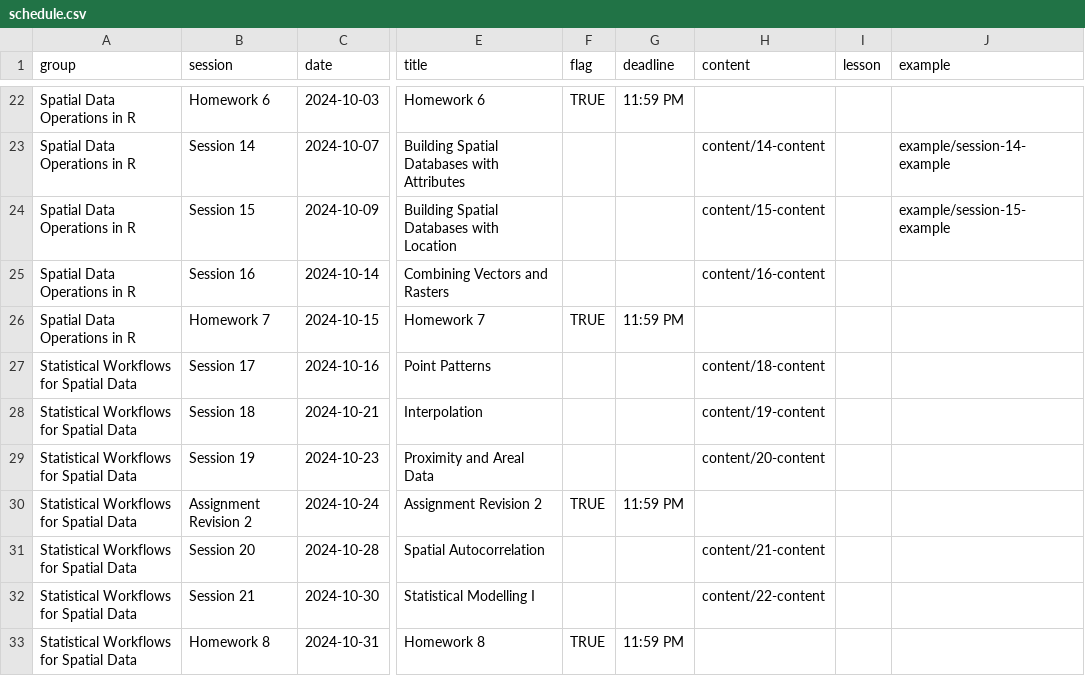
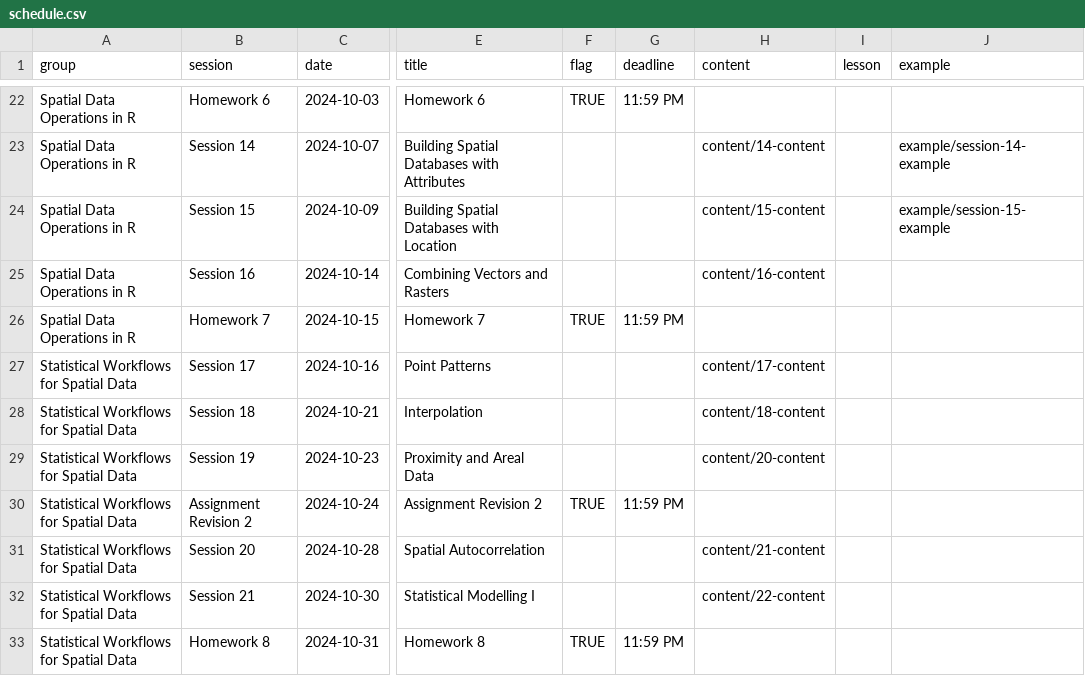
Before and after one commit to CarolynKoehn/isdrfall2024, a CSV file: data/schedule.csv, drawn as a sheet; only a part is shown, gaps mark what is left out; the diff names each change by its address in the sheet, - before the commit and + after, or states it on an @@ line.

```diff
--- a/data/schedule.csv
+++ b/data/schedule.csv
-H27 (content): content/18-content
+H27 (content): content/17-content
-H28 (content): content/19-content
+H28 (content): content/18-content
```
Also changed, not shown: 5 other files.
